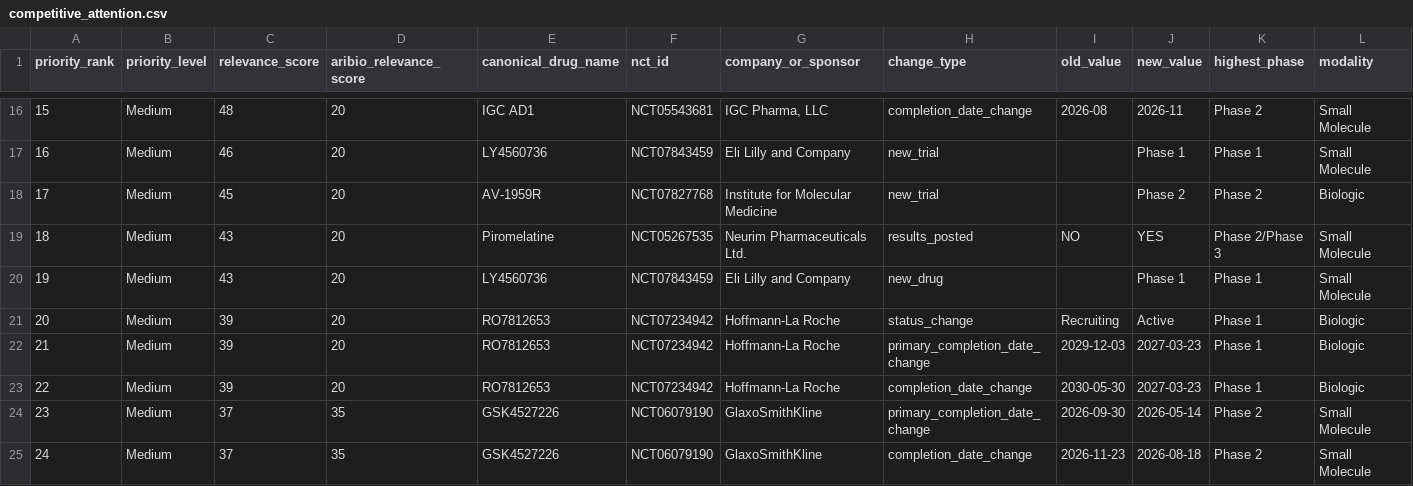
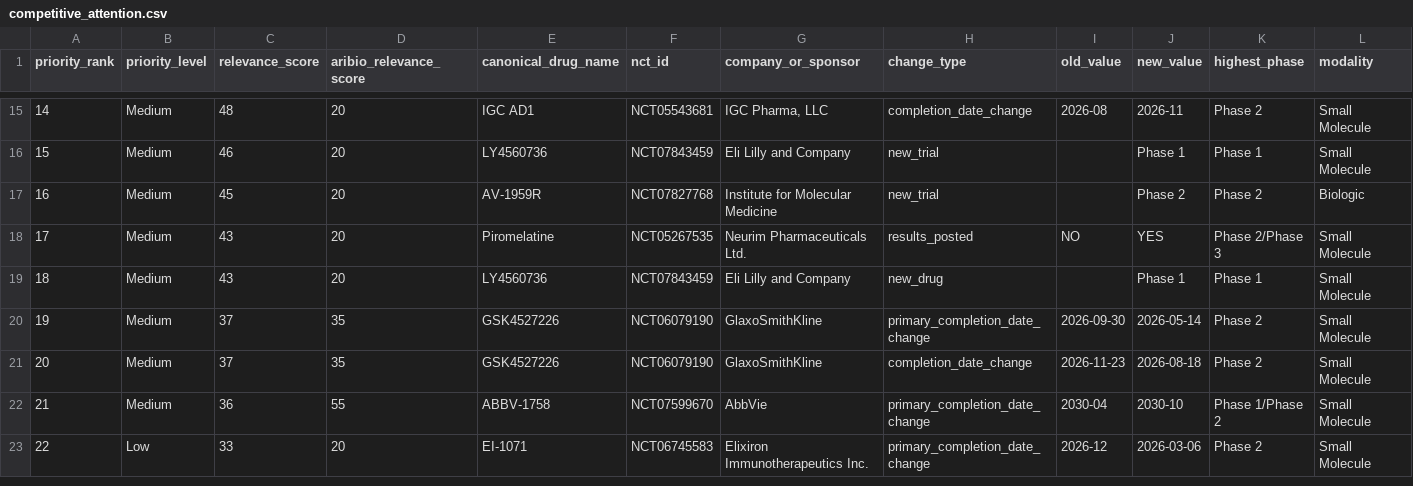
Before and after one commit to juniparkk/AriBio-Clinical-Trial-Pipeline, a CSV file: outputs/competitive_attention.csv, drawn as a sheet; only a part is shown, gaps mark what is left out; the shorter side is filled out with more unchanged rows; rows hold the shown columns only; the diff covers the shown part only; the diff names each change by its address in the sheet, - before the commit and + after, or states it on an @@ line.

```diff
--- a/outputs/competitive_attention.csv
+++ b/outputs/competitive_attention.csv
@@ column A (priority_rank) renumbered from row 10 down @@
-row 21: 20 | Medium | 39 | 20 | RO7812653 | NCT07234942 | Hoffmann-La Roche | status_change | Recruiting | Active | Phase 1 | Biologic
-row 22: 21 | Medium | 39 | 20 | RO7812653 | NCT07234942 | Hoffmann-La Roche | primary_completion_date_change | 2029-12-03 | 2027-03-23 | Phase 1 | Biologic
-row 23: 22 | Medium | 39 | 20 | RO7812653 | NCT07234942 | Hoffmann-La Roche | completion_date_change | 2030-05-30 | 2027-03-23 | Phase 1 | Biologic
```
Also changed, not shown: 6 removed rows and 13 edited cells elsewhere in this file, outputs/classification_gap_audit.csv, outputs/pipeline_changes.csv, 7 other files.
